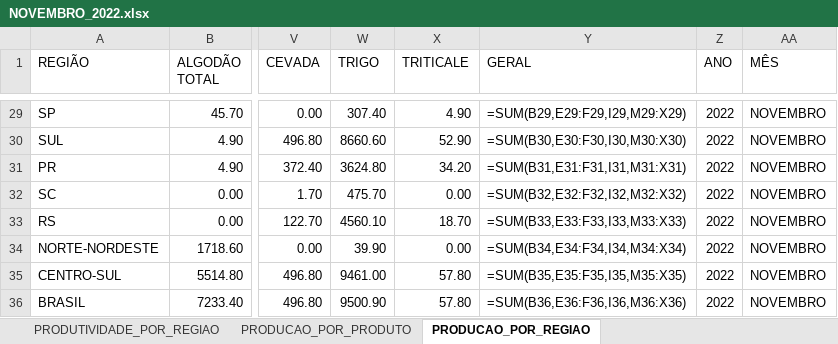
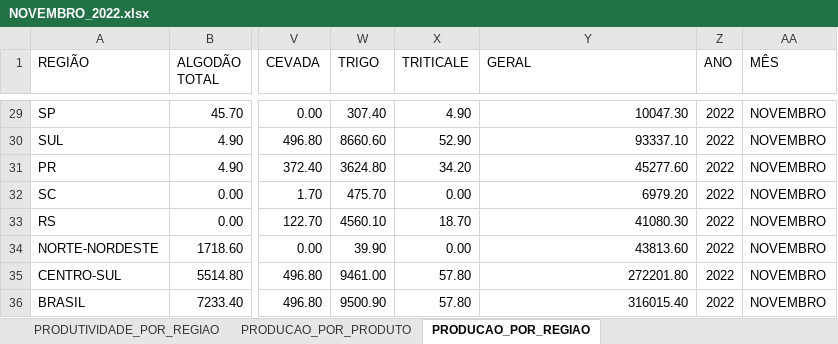
Before and after one commit to FlyingCheburek/Projeto-Painel-de-BI-Dados-Agricolas, an Excel workbook: Base de Dados/Dados Tratados/NOVEMBRO_2022.xlsx, sheet PRODUCAO_POR_REGIAO, drawn as a sheet; only a part is shown, gaps mark what is left out; values as stored, in another font and other column widths than the file's, no borders; formulas are shown in place of their values; table styles not drawn; the diff covers the shown part only; the diff names each change by its address in the sheet, - before the commit and + after, or states it on an @@ line.

```diff
--- a/Base de Dados/Dados Tratados/NOVEMBRO_2022.xlsx (sheet PRODUCAO_POR_REGIAO)
+++ b/Base de Dados/Dados Tratados/NOVEMBRO_2022.xlsx (sheet PRODUCAO_POR_REGIAO)
-Y29 (GERAL): =SUM(B29,E29:F29,I29,M29:X29)
+Y29 (GERAL): 10047.30
-Y30 (GERAL): =SUM(B30,E30:F30,I30,M30:X30)
+Y30 (GERAL): 93337.10
-Y31 (GERAL): =SUM(B31,E31:F31,I31,M31:X31)
+Y31 (GERAL): 45277.60
-Y32 (GERAL): =SUM(B32,E32:F32,I32,M32:X32)
+Y32 (GERAL): 6979.20
-Y33 (GERAL): =SUM(B33,E33:F33,I33,M33:X33)
+Y33 (GERAL): 41080.30
-Y34 (GERAL): =SUM(B34,E34:F34,I34,M34:X34)
+Y34 (GERAL): 43813.60
-Y35 (GERAL): =SUM(B35,E35:F35,I35,M35:X35)
+Y35 (GERAL): 272201.80
-Y36 (GERAL): =SUM(B36,E36:F36,I36,M36:X36)
+Y36 (GERAL): 316015.40
```
Also changed, not shown: 27 edited cells elsewhere in this sheet, sheet PRODUCAO_POR_PRODUTO, 1 other file.
